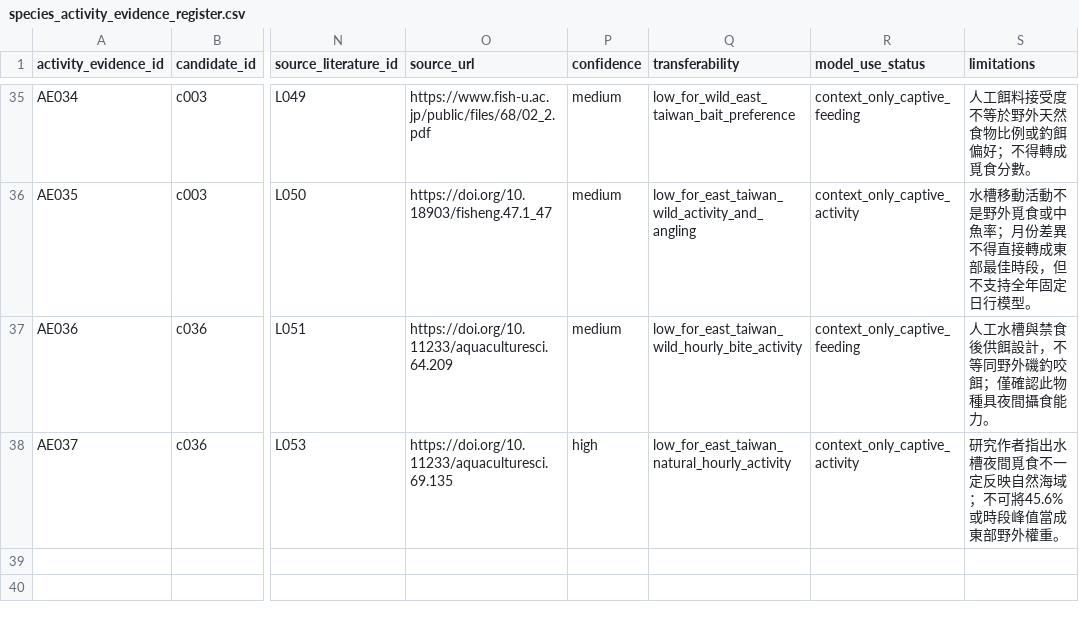
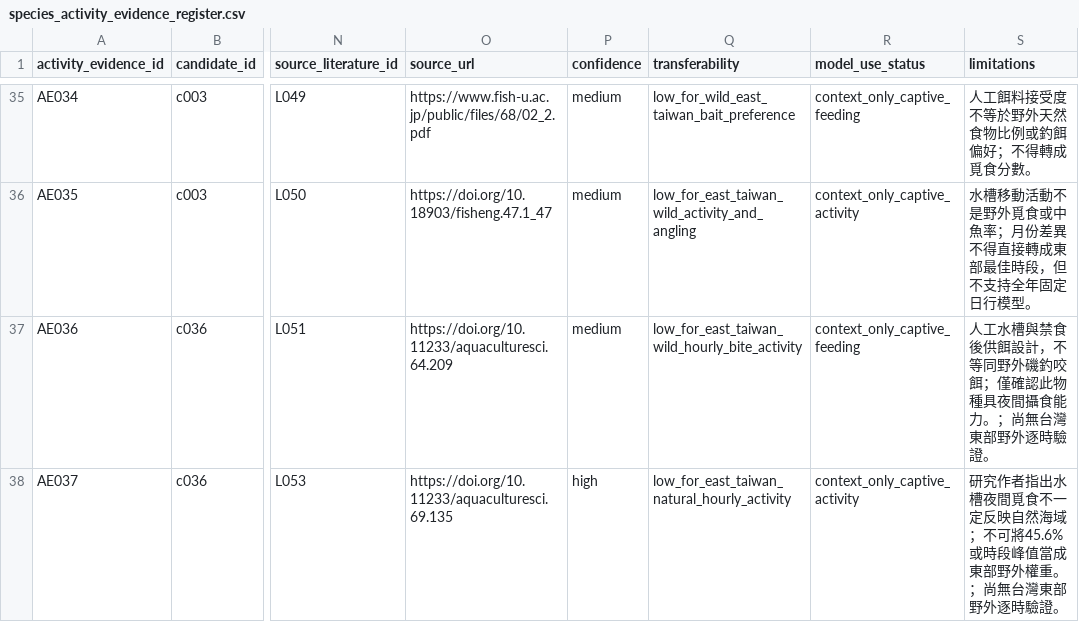
Before and after one commit to fb326549-lang/fishing-intelligence, a CSV file: P2/species/species_activity_evidence_register.csv, drawn as a sheet; only a part is shown, gaps mark what is left out; the diff names each change by its address in the sheet, - before the commit and + after, or states it on an @@ line.

Commit message:
Clarify East Taiwan validation gap for southern drummer diel evidence

```diff
--- a/P2/species/species_activity_evidence_register.csv
+++ b/P2/species/species_activity_evidence_register.csv
-S37 (limitations): 人工水槽與禁食後供餌設計，不等同野外磯釣咬餌；僅確認此物種具夜間攝食能力。
+S37 (limitations): 人工水槽與禁食後供餌設計，不等同野外磯釣咬餌；僅確認此物種具夜間攝食能力。；尚無台灣東部野外逐時驗證。
-S38 (limitations): …外權重。
+S38 (limitations): …外權重。；尚無台灣東部野外逐時驗證。
```
